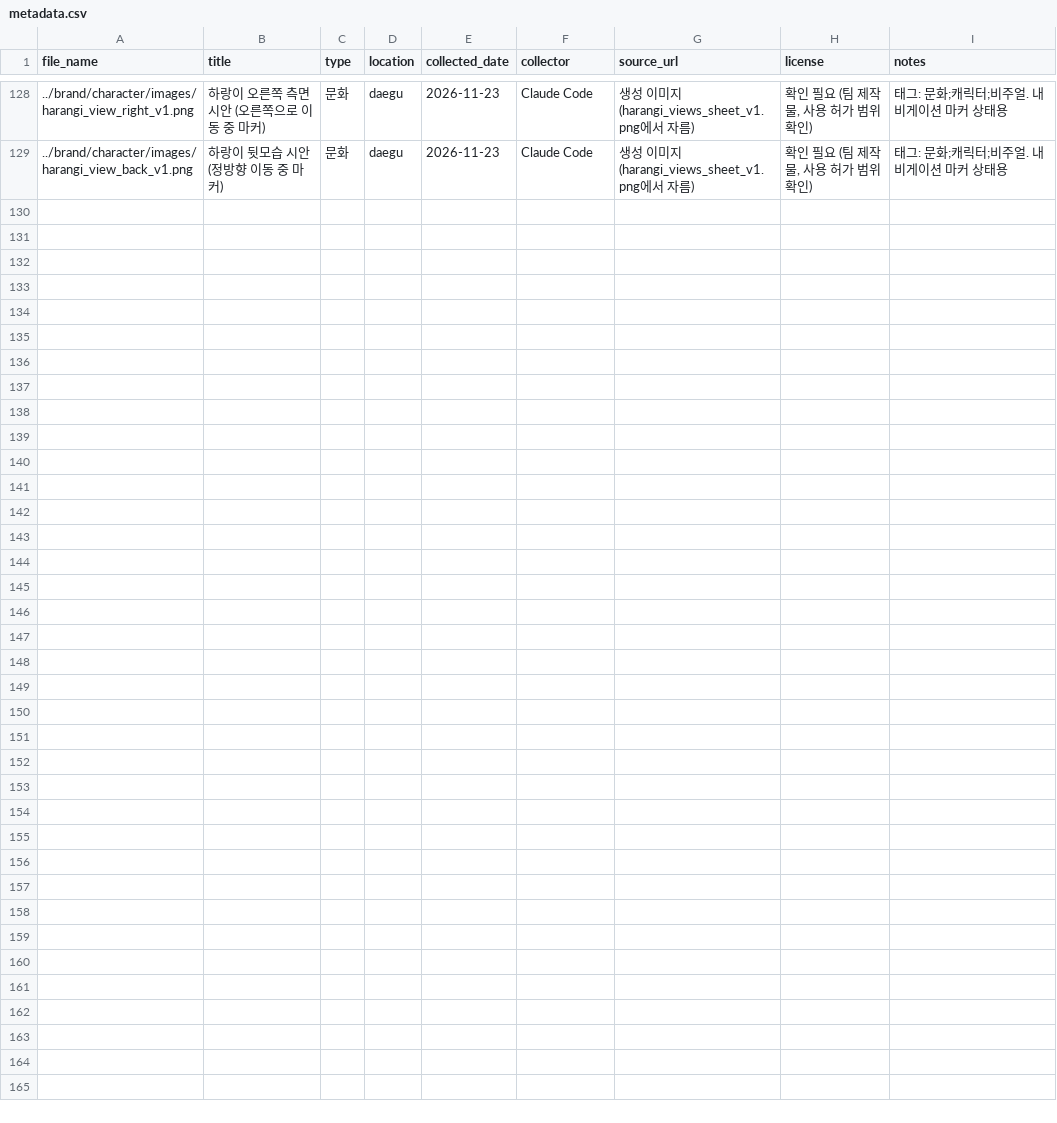
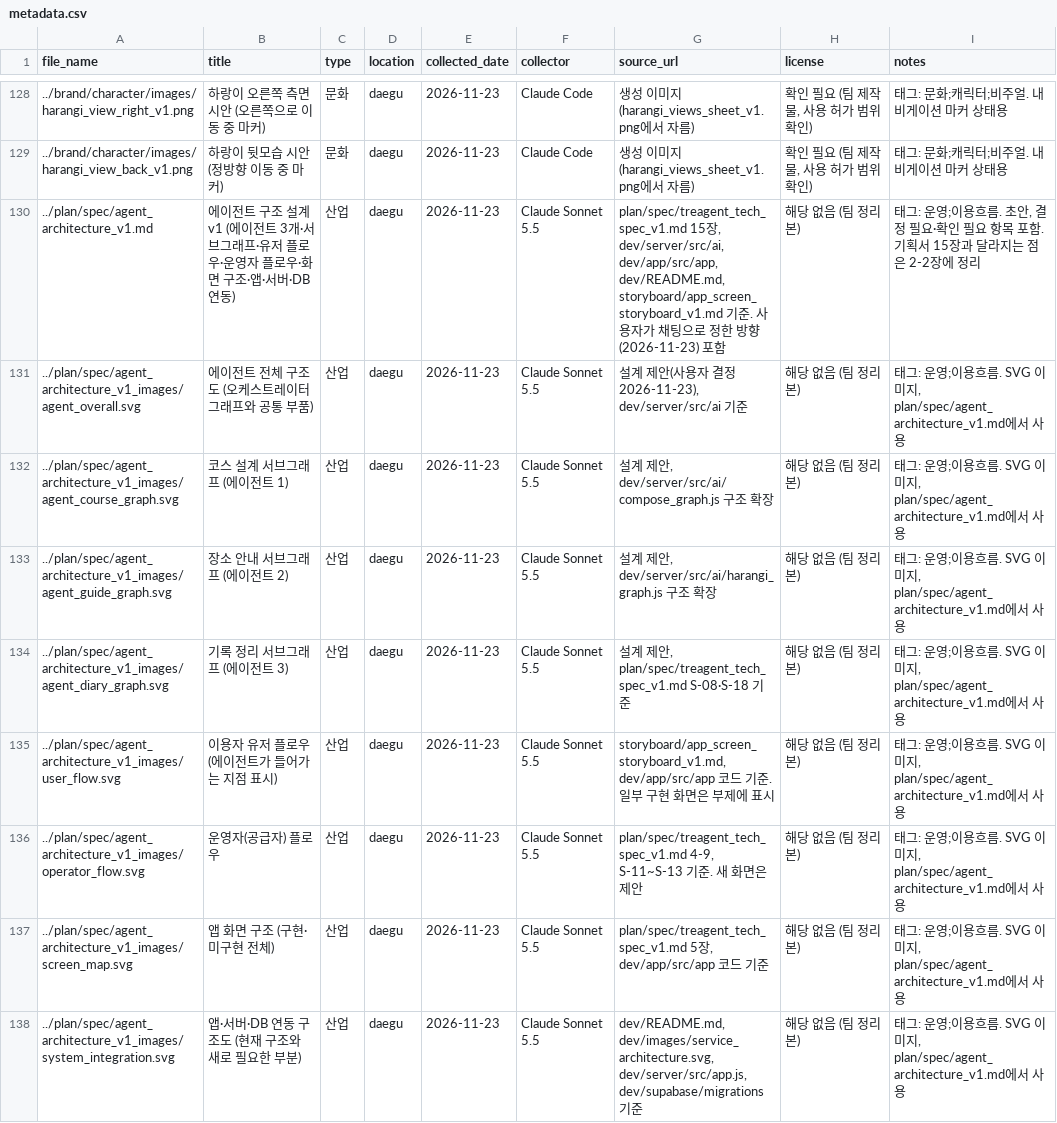
Before and after one commit to k-1026/TREAGENT, a CSV file: archive/metadata.csv, drawn as a sheet; only a part is shown, gaps mark what is left out; the diff names each change by its address in the sheet, - before the commit and + after, or states it on an @@ line.

```diff
--- a/archive/metadata.csv
+++ b/archive/metadata.csv
+row 130: ../plan/spec/agent_architecture_v1.md | 에이전트 구조 설계 v1 (에이전트 3개·서브그래프·유저 플로우·운영자 플로우·화면 구조·앱·서버·DB 연동) | 산업 | daegu | 2026-11-23 | Claude Sonnet 5.5 | plan/spec/treagent_tech_spec_v1.md 15장, dev/server/src/ai, dev/app/src/app, dev/README.md, storyboard/app_screen_storyboard_v1.md 기준. 사용자가 채팅으로 정한 방향(2026-11-23) 포함 | 해당 없음 (팀 정리본) | 태그: 운영;이용흐름. 초안, 결정 필요·확인 필요 항목 포함. 기획서 15장과 달라지는 점은 2-2장에 정리
+row 131: ../plan/spec/agent_architecture_v1_images/agent_overall.svg | 에이전트 전체 구조도 (오케스트레이터 그래프와 공통 부품) | 산업 | daegu | 2026-11-23 | Claude Sonnet 5.5 | 설계 제안(사용자 결정 2026-11-23), dev/server/src/ai 기준 | 해당 없음 (팀 정리본) | 태그: 운영;이용흐름. SVG 이미지, plan/spec/agent_architecture_v1.md에서 사용
+row 132: ../plan/spec/agent_architecture_v1_images/agent_course_graph.svg | 코스 설계 서브그래프 (에이전트 1) | 산업 | daegu | 2026-11-23 | Claude Sonnet 5.5 | 설계 제안, dev/server/src/ai/compose_graph.js 구조 확장 | 해당 없음 (팀 정리본) | 태그: 운영;이용흐름. SVG 이미지, plan/spec/agent_architecture_v1.md에서 사용
+row 133: ../plan/spec/agent_architecture_v1_images/agent_guide_graph.svg | 장소 안내 서브그래프 (에이전트 2) | 산업 | daegu | 2026-11-23 | Claude Sonnet 5.5 | 설계 제안, dev/server/src/ai/harangi_graph.js 구조 확장 | 해당 없음 (팀 정리본) | 태그: 운영;이용흐름. SVG 이미지, plan/spec/agent_architecture_v1.md에서 사용
+row 134: ../plan/spec/agent_architecture_v1_images/agent_diary_graph.svg | 기록 정리 서브그래프 (에이전트 3) | 산업 | daegu | 2026-11-23 | Claude Sonnet 5.5 | 설계 제안, plan/spec/treagent_tech_spec_v1.md S-08·S-18 기준 | 해당 없음 (팀 정리본) | 태그: 운영;이용흐름. SVG 이미지, plan/spec/agent_architecture_v1.md에서 사용
+row 135: ../plan/spec/agent_architecture_v1_images/user_flow.svg | 이용자 유저 플로우 (에이전트가 들어가는 지점 표시) | 산업 | daegu | 2026-11-23 | Claude Sonnet 5.5 | storyboard/app_screen_storyboard_v1.md, dev/app/src/app 코드 기준. 일부 구현 화면은 부제에 표시 | 해당 없음 (팀 정리본) | 태그: 운영;이용흐름. SVG 이미지, plan/spec/agent_architecture_v1.md에서 사용
+row 136: ../plan/spec/agent_architecture_v1_images/operator_flow.svg | 운영자(공급자) 플로우 | 산업 | daegu | 2026-11-23 | Claude Sonnet 5.5 | plan/spec/treagent_tech_spec_v1.md 4-9, S-11~S-13 기준. 새 화면은 제안 | 해당 없음 (팀 정리본) | 태그: 운영;이용흐름. SVG 이미지, plan/spec/agent_architecture_v1.md에서 사용
+row 137: ../plan/spec/agent_architecture_v1_images/screen_map.svg | 앱 화면 구조 (구현·미구현 전체) | 산업 | daegu | 2026-11-23 | Claude Sonnet 5.5 | plan/spec/treagent_tech_spec_v1.md 5장, dev/app/src/app 코드 기준 | 해당 없음 (팀 정리본) | 태그: 운영;이용흐름. SVG 이미지, plan/spec/agent_architecture_v1.md에서 사용
+row 138: ../plan/spec/agent_architecture_v1_images/system_integration.svg | 앱·서버·DB 연동 구조도 (현재 구조와 새로 필요한 부분) | 산업 | daegu | 2026-11-23 | Claude Sonnet 5.5 | dev/README.md, dev/images/service_architecture.svg, dev/server/src/app.js, dev/supabase/migrations 기준 | 해당 없음 (팀 정리본) | 태그: 운영;이용흐름. SVG 이미지, plan/spec/agent_architecture_v1.md에서 사용
```
Also changed, not shown: 9 other files.
